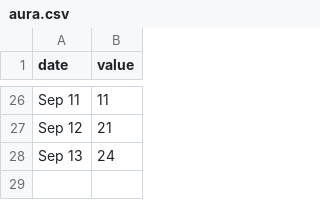
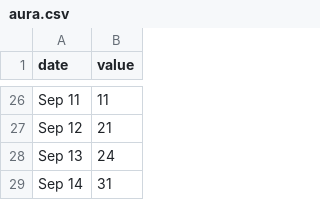
Before and after one commit to jeffsunquist/jeffsunquist.github.io, a CSV file: data/aura.csv, drawn as a sheet; only a part is shown, gaps mark what is left out; the diff names each change by its address in the sheet, - before the commit and + after, or states it on an @@ line.

Commit message:
Update aura.csv

```diff
--- a/data/aura.csv
+++ b/data/aura.csv
+row 29: Sep 14 | 31
```
